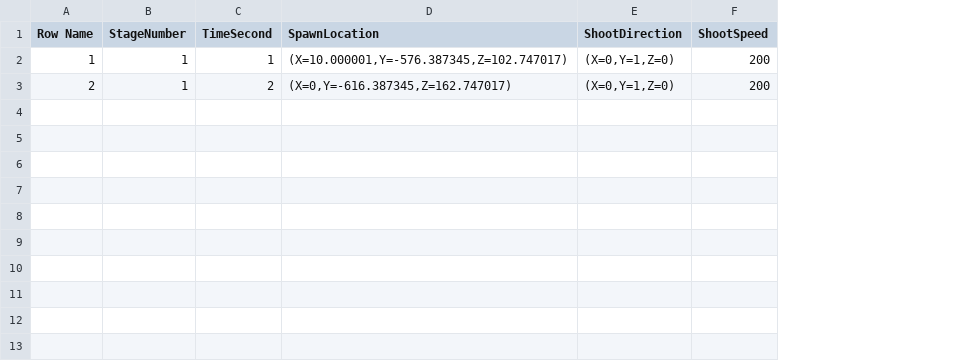
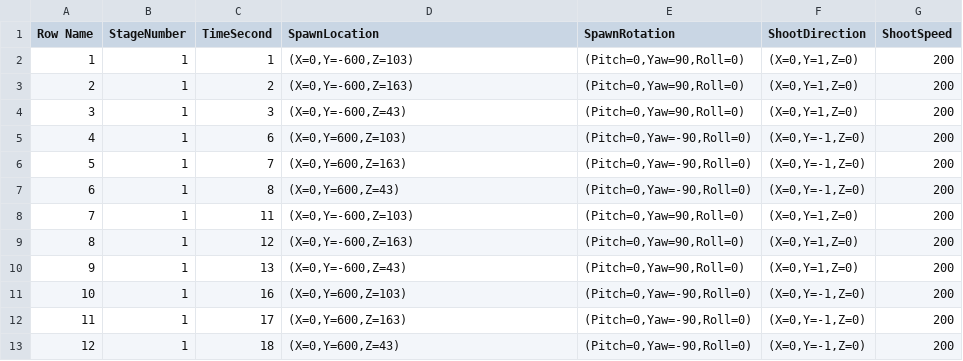
Before and after one commit to dsuz/petitcon21, a CSV file: StageSequenceData.csv, drawn as a sheet; the diff names each change by its address in the sheet, - before the commit and + after, or states it on an @@ line.

```diff
--- a/StageSequenceData.csv
+++ b/StageSequenceData.csv
+column E (SpawnRotation), rows 2-3: (Pitch=0,Yaw=90,Roll=0) | (Pitch=0,Yaw=90,Roll=0)
-D2 (SpawnLocation): (X=10.000001,Y=-576.387345,Z=102.747017)
+D2 (SpawnLocation): (X=0,Y=-600,Z=103)
-D3 (SpawnLocation): (X=0,Y=-616.387345,Z=162.747017)
+D3 (SpawnLocation): (X=0,Y=-600,Z=163)
+row 4: 3 | 1 | 3 | (X=0,Y=-600,Z=43) | (Pitch=0,Yaw=90,Roll=0) | (X=0,Y=1,Z=0) | 200
+row 5: 4 | 1 | 6 | (X=0,Y=600,Z=103) | (Pitch=0,Yaw=-90,Roll=0) | (X=0,Y=-1,Z=0) | 200
+row 6: 5 | 1 | 7 | (X=0,Y=600,Z=163) | (Pitch=0,Yaw=-90,Roll=0) | (X=0,Y=-1,Z=0) | 200
+row 7: 6 | 1 | 8 | (X=0,Y=600,Z=43) | (Pitch=0,Yaw=-90,Roll=0) | (X=0,Y=-1,Z=0) | 200
+row 8: 7 | 1 | 11 | (X=0,Y=-600,Z=103) | (Pitch=0,Yaw=90,Roll=0) | (X=0,Y=1,Z=0) | 200
+row 9: 8 | 1 | 12 | (X=0,Y=-600,Z=163) | (Pitch=0,Yaw=90,Roll=0) | (X=0,Y=1,Z=0) | 200
+row 10: 9 | 1 | 13 | (X=0,Y=-600,Z=43) | (Pitch=0,Yaw=90,Roll=0) | (X=0,Y=1,Z=0) | 200
+row 11: 10 | 1 | 16 | (X=0,Y=600,Z=103) | (Pitch=0,Yaw=-90,Roll=0) | (X=0,Y=-1,Z=0) | 200
+row 12: 11 | 1 | 17 | (X=0,Y=600,Z=163) | (Pitch=0,Yaw=-90,Roll=0) | (X=0,Y=-1,Z=0) | 200
+row 13: 12 | 1 | 18 | (X=0,Y=600,Z=43) | (Pitch=0,Yaw=-90,Roll=0) | (X=0,Y=-1,Z=0) | 200
```
Also changed, not shown: 10 other files.
